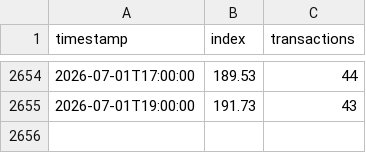
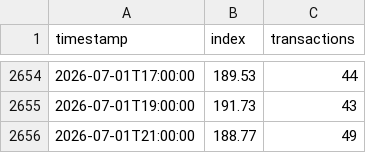
Before and after one commit to LJV-png/pokemon-market, a CSV file: docs/market.csv, drawn as a sheet; only a part is shown, gaps mark what is left out; the diff names each change by its address in the sheet, - before the commit and + after, or states it on an @@ line.

```diff
--- a/docs/market.csv
+++ b/docs/market.csv
+row 2656: 2026-07-01T21:00:00 | 188.77 | 49
```
